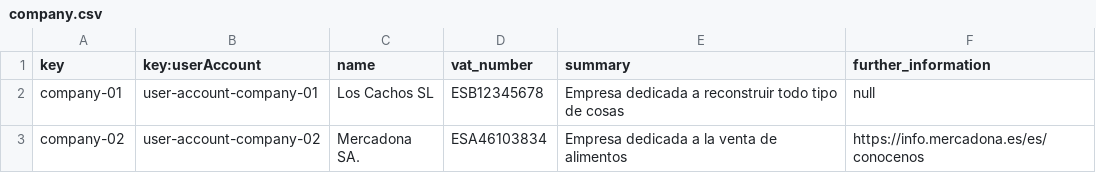
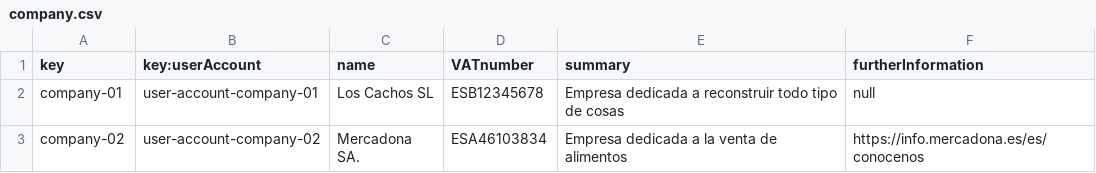
Before and after one commit to rauulhernaan/C1.03.03, a CSV file: src/main/webapp/WEB-INF/resources/sample-data/company.csv, drawn as a sheet; the diff names each change by its address in the sheet, - before the commit and + after, or states it on an @@ line.

```diff
--- a/src/main/webapp/WEB-INF/resources/sample-data/company.csv
+++ b/src/main/webapp/WEB-INF/resources/sample-data/company.csv
-D1: vat_number
+D1: VATnumber
-F1: further_information
+F1: furtherInformation
```
Also changed, not shown: src/main/webapp/WEB-INF/resources/sample-data/auditingRecord.csv, src/main/webapp/WEB-INF/resources/sample-data/practicum-session.csv, 27 other files.
